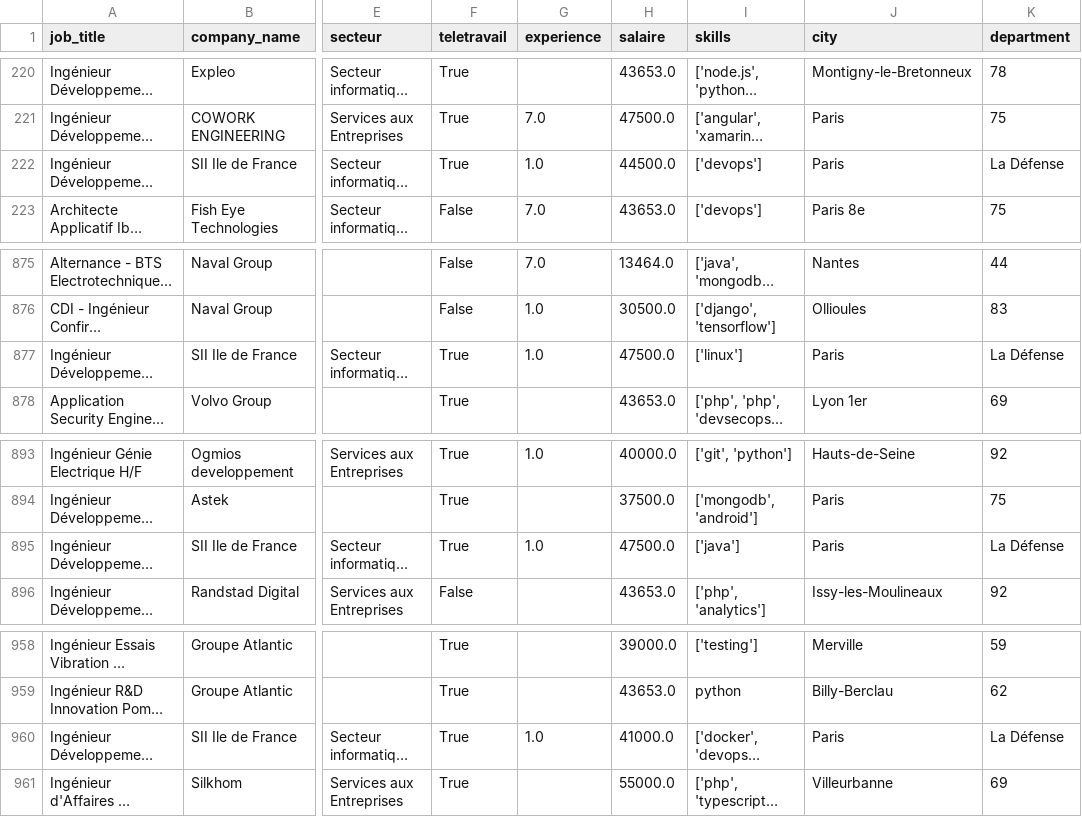
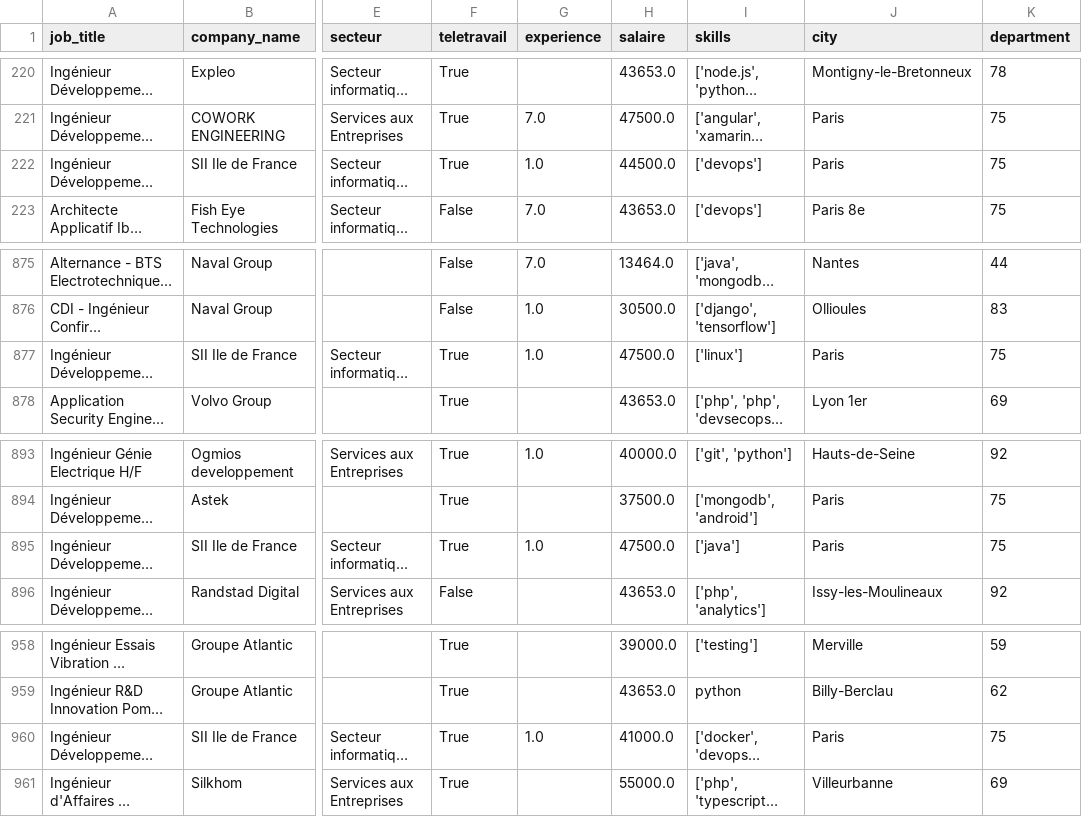
Before and after one commit to arthur-ru/CS-Job-Offers-Fr, a CSV file: data/finalData.csv, drawn as a sheet; only a part is shown, gaps mark what is left out; long unchanged cells end in …; the diff names each change by its address in the sheet, - before the commit and + after, or states it on an @@ line.

```diff
--- a/data/finalData.csv
+++ b/data/finalData.csv
-K222 (department): La Défense
+K222 (department): 75
-K877 (department): La Défense
+K877 (department): 75
-K895 (department): La Défense
+K895 (department): 75
-K960 (department): La Défense
+K960 (department): 75
```
Also changed, not shown: 1 other file.
